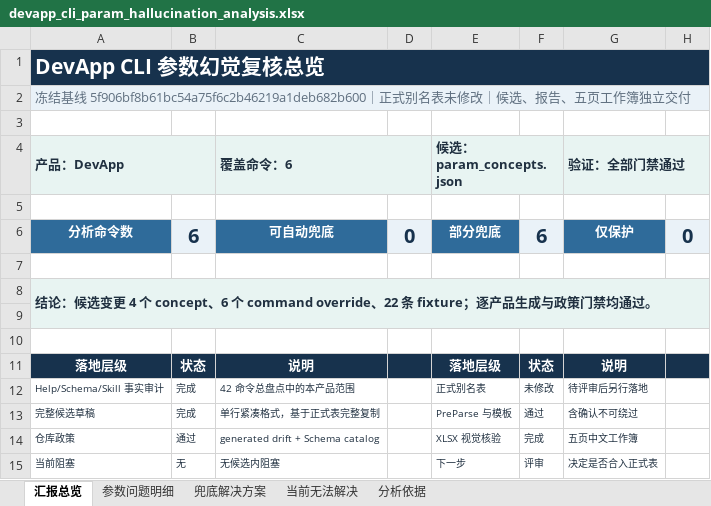
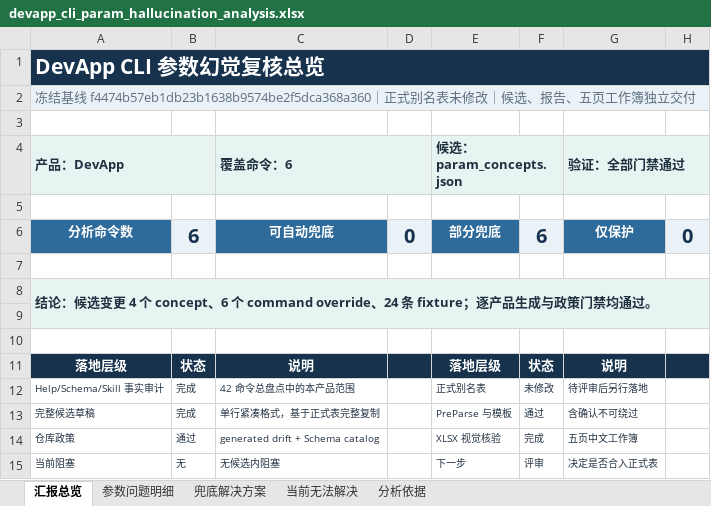
Before and after one commit to Anonymity-0/dingtalk-workspace-cli, an Excel workbook: docs/parameter-hallucination/shortcut-gap-reanalysis/devapp/devapp_cli_param_hallucination_analysis.xlsx, sheet 汇报总览, drawn as a sheet; values as stored, in another font and other column widths than the file's, no borders; the diff names each change by its address in the sheet, - before the commit and + after, or states it on an @@ line.

```diff
--- a/docs/parameter-hallucination/shortcut-gap-reanalysis/devapp/devapp_cli_param_hallucination_analysis.xlsx (sheet 汇报总览)
+++ b/docs/parameter-hallucination/shortcut-gap-reanalysis/devapp/devapp_cli_param_hallucination_analysis.xlsx (sheet 汇报总览)
-A2 (产品：DevApp): …结基线 5f906bf8b61bc54a75f6c2b46219a1deb682b600｜正式别…
+A2 (产品：DevApp): …结基线 f4474b57eb1db23b1638b9574be2f5dca368a360｜正式别…
-A8 (产品：DevApp): …command override、22 条 fixture；…
+A8 (产品：DevApp): …command override、24 条 fixture；…
```
Also changed, not shown: sheet 参数问题明细, sheet 兜底解决方案, sheet 当前无法解决, sheet 分析依据, docs/parameter-hallucination/shortcut-gap-reanalysis/agoal/agoal_cli_param_hallucination_analysis.xlsx, docs/parameter-hallucination/shortcut-gap-reanalysis/aitable/aitable_cli_param_hallucination_analysis.xlsx, 16 other files.
